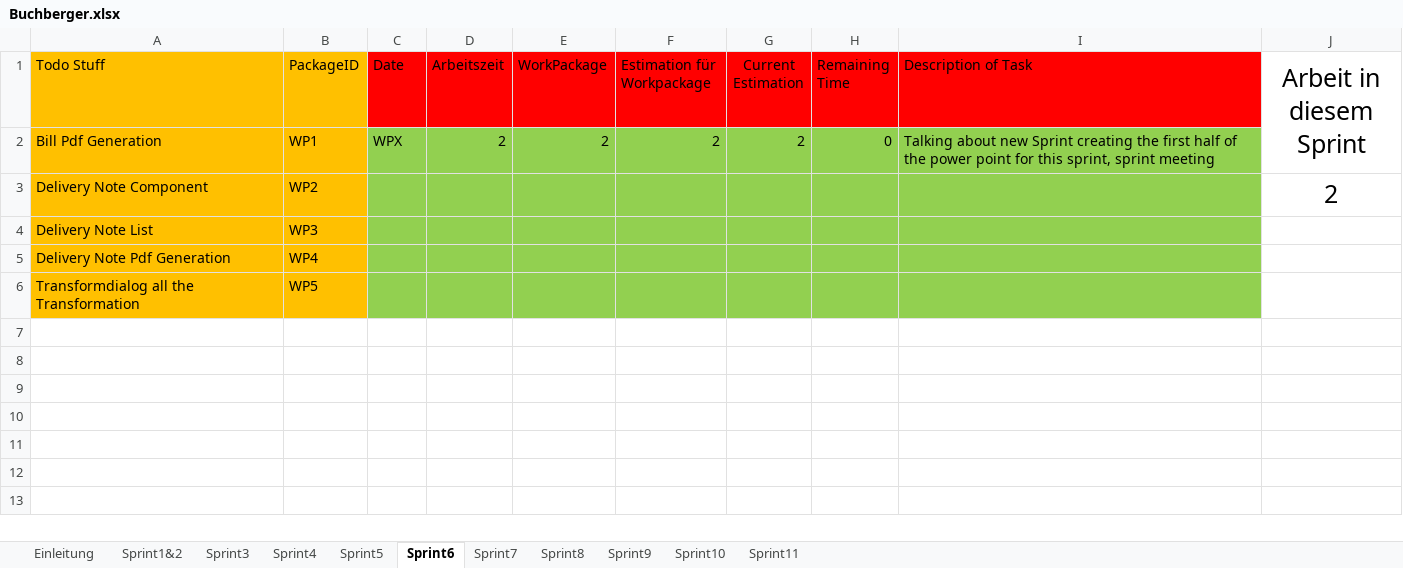
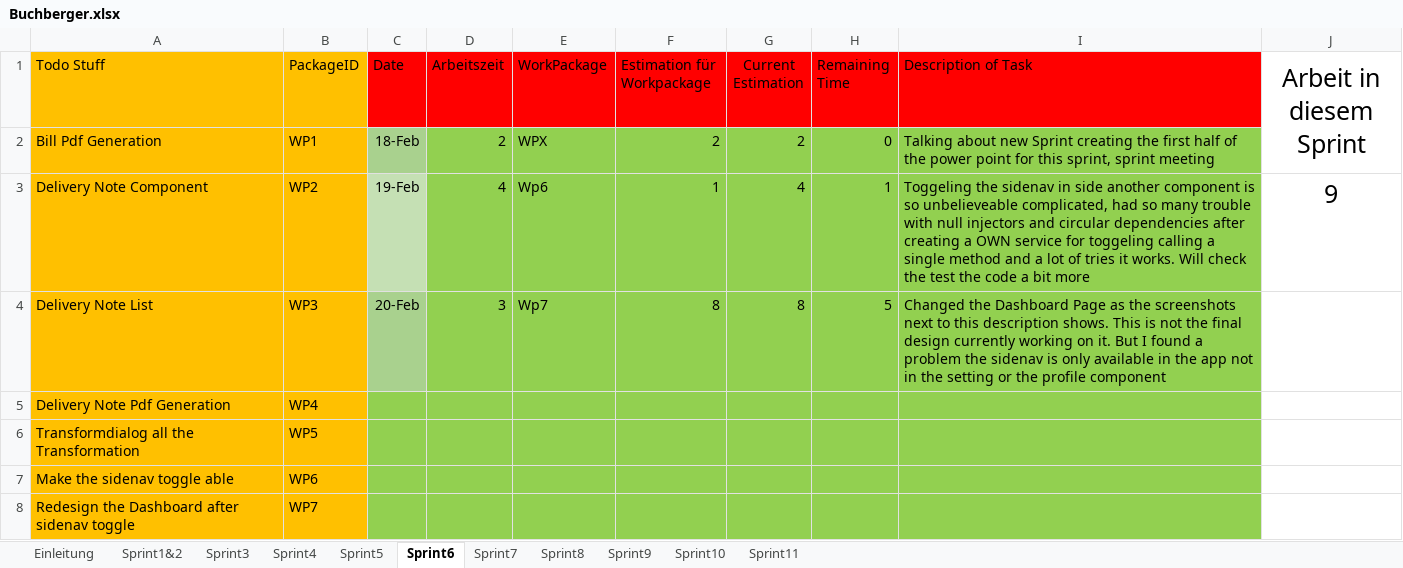
Before and after one commit to CodeChrisB/BooklessDocs, an Excel workbook: Sprints/Buchberger.xlsx, sheet Sprint6, drawn as a sheet; values as stored, in another font and other column widths than the file's, no borders; charts and pictures and conditional formats not drawn; the diff names each change by its address in the sheet, - before the commit and + after, or states it on an @@ line.

Commit message:
Sprint

```diff
--- a/Sprints/Buchberger.xlsx (sheet Sprint6)
+++ b/Sprints/Buchberger.xlsx (sheet Sprint6)
-C2 (Date): WPX
+C2 (Date): 18-Feb
-C2 fill: #92D050
+C2 fill: #A9D18E
-E2 (WorkPackage): 2
+E2 (WorkPackage): WPX
-C3 (Date): (empty)
+C3 (Date): 19-Feb
-C3 fill: #92D050
+C3 fill: #C5E0B4
-D3 (Arbeitszeit): (empty)
+D3 (Arbeitszeit): 4
-E3 (WorkPackage): (empty)
+E3 (WorkPackage): Wp6
-F3 (Estimation für Workpackage): (empty)
+F3 (Estimation für Workpackage): 1
-G3 (Current Estimation): (empty)
+G3 (Current Estimation): 4
-H3 (Remaining Time): (empty)
+H3 (Remaining Time): 1
-I3 (Description of Task): (empty)
+I3 (Description of Task): Toggeling the sidenav in side another component is so unbelieveable complicated, had so many trouble with null injectors and circular dependencies after creating a OWN service for toggeling calling a single method and a lot of tries it works. Will check the test the code a bit more
-J3 (Arbeit in diesem Sprint): 2
+J3 (Arbeit in diesem Sprint): 9
-C4 (Date): (empty)
+C4 (Date): 20-Feb
-C4 fill: #92D050
+C4 fill: #A9D18E
-D4 (Arbeitszeit): (empty)
+D4 (Arbeitszeit): 3
-E4 (WorkPackage): (empty)
+E4 (WorkPackage): Wp7
-F4 (Estimation für Workpackage): (empty)
+F4 (Estimation für Workpackage): 8
-G4 (Current Estimation): (empty)
+G4 (Current Estimation): 8
-H4 (Remaining Time): (empty)
+H4 (Remaining Time): 5
-I4 (Description of Task): (empty)
+I4 (Description of Task): Changed the Dashboard Page as the screenshots next to this description shows. This is not the final design currently working on it. But I found a problem the sidenav is only available in the app not in the setting or the profile component
+row 7: Make the sidenav toggle able | WP6
+row 8: Redesign the Dashboard after sidenav toggle | WP7
```
Also changed, not shown: sheet Einleitung, charts or pictures.
